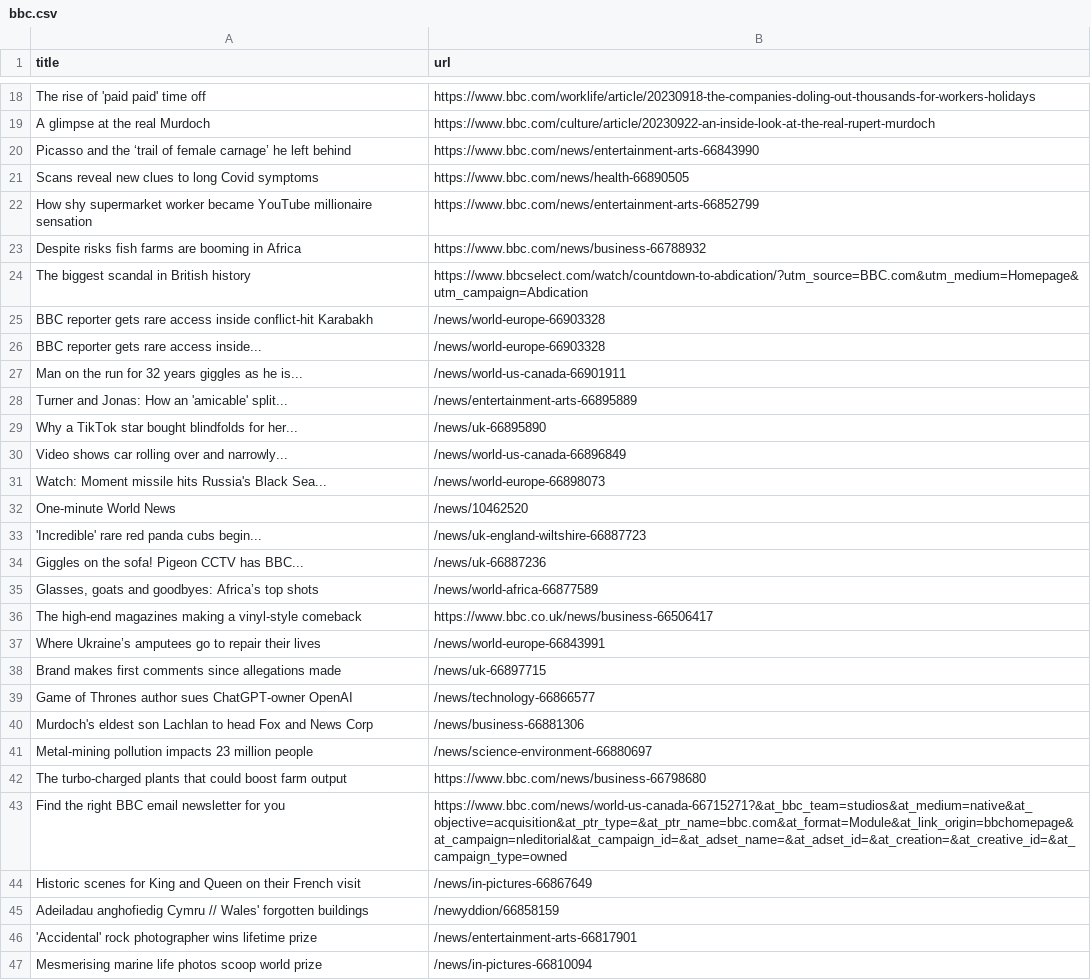
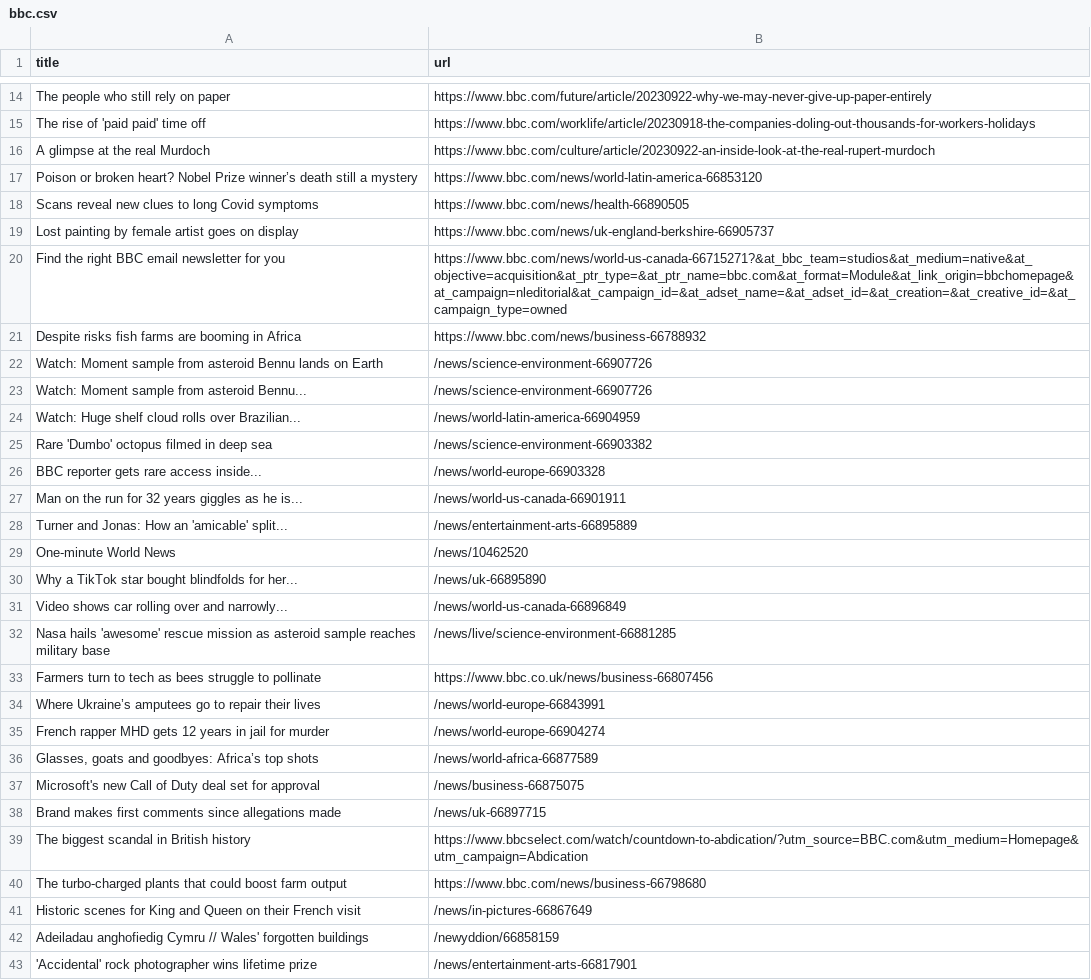
Before and after one commit to miotomita/automatic-scraper-bbc, a CSV file: bbc.csv, drawn as a sheet; only a part is shown, gaps mark what is left out; the shorter side is filled out with more unchanged rows; removed rows and columns are numbered as before the commit, all else as after; the diff covers the shown part only; the diff names each change by its address in the sheet, - before the commit and + after, or states it on an @@ line.

```diff
--- a/bbc.csv
+++ b/bbc.csv
+row 14: The people who still rely on paper | https://www.bbc.com/future/article/20230922-why-we-may-never-give-up-paper-entirely
-row 20: Picasso and the ‘trail of female carnage’ he left behind | https://www.bbc.com/news/entertainment-arts-66843990
+row 17: Poison or broken heart? Nobel Prize winner’s death still a mystery | https://www.bbc.com/news/world-latin-america-66853120
-row 22: How shy supermarket worker became YouTube millionaire sensation | https://www.bbc.com/news/entertainment-arts-66852799
+row 19: Lost painting by female artist goes on display | https://www.bbc.com/news/uk-england-berkshire-66905737
@@ row 43 moved to row 20: Find the right BBC email newsletter for … @@
-row 25: BBC reporter gets rare access inside conflict-hit Karabakh | /news/world-europe-66903328
+row 22: Watch: Moment sample from asteroid Bennu lands on Earth | /news/science-environment-66907726
+row 23: Watch: Moment sample from asteroid Bennu... | /news/science-environment-66907726
+row 24: Watch: Huge shelf cloud rolls over Brazilian... | /news/world-latin-america-66904959
@@ row 9 moved to row 25: Rare 'Dumbo' octopus filmed in deep sea @@
@@ row 32 moved to row 29: One-minute World News @@
-row 31: Watch: Moment missile hits Russia's Black Sea... | /news/world-europe-66898073
-row 33: 'Incredible' rare red panda cubs begin... | /news/uk-england-wiltshire-66887723
-row 34: Giggles on the sofa! Pigeon CCTV has BBC... | /news/uk-66887236
+row 32: Nasa hails 'awesome' rescue mission as asteroid sample reaches military base | /news/live/science-environment-66881285
+row 33: Farmers turn to tech as bees struggle to pollinate | https://www.bbc.co.uk/news/business-66807456
@@ row 37 moved to row 34: Where Ukraine’s amputees go to repair th… @@
@@ row 7 moved to row 35: French rapper MHD gets 12 years in jail … @@
-row 36: The high-end magazines making a vinyl-style comeback | https://www.bbc.co.uk/news/business-66506417
+row 37: Microsoft's new Call of Duty deal set for approval | /news/business-66875075
-row 39: Game of Thrones author sues ChatGPT-owner OpenAI | /news/technology-66866577
-row 40: Murdoch's eldest son Lachlan to head Fox and News Corp | /news/business-66881306
-row 41: Metal-mining pollution impacts 23 million people | /news/science-environment-66880697
@@ row 24 moved to row 39: The biggest scandal in British history @@
```
Also changed, not shown: 11 added rows, 13 removed rows and 1 edited cell elsewhere in this file.
